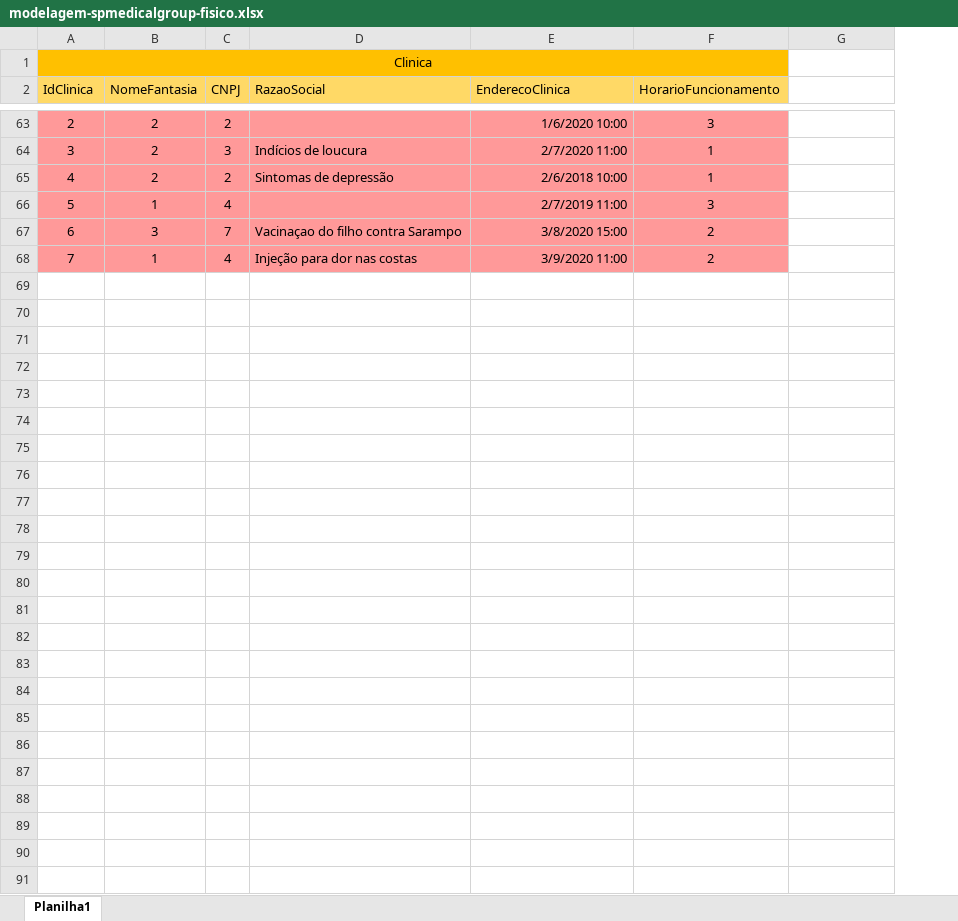
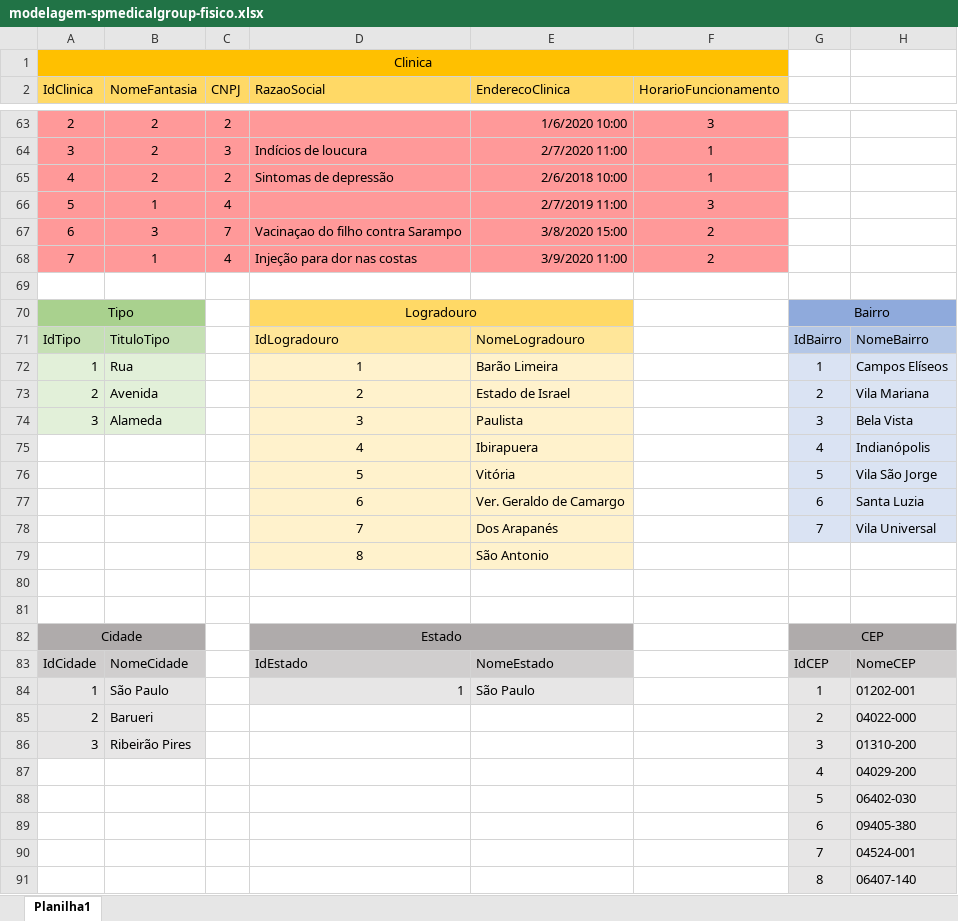
Before and after one commit to flavio-pires/senai_spmedgroup_sprint1_bd_manha_flavio_pires, an Excel workbook: Modelagem/modelagem-spmedicalgroup-fisico.xlsx, sheet Planilha1, drawn as a sheet; only a part is shown, gaps mark what is left out; values as stored, in another font and other column widths than the file's, no borders; the diff covers the shown part only; the diff names each change by its address in the sheet, - before the commit and + after, or states it on an @@ line.

```diff
--- a/Modelagem/modelagem-spmedicalgroup-fisico.xlsx (sheet Planilha1)
+++ b/Modelagem/modelagem-spmedicalgroup-fisico.xlsx (sheet Planilha1)
+column G, empty
+row 69: (empty)
+row 70: Tipo |  |  | Logradouro |  |  | Bairro
+row 71: IdTipo | TituloTipo |  | IdLogradouro | NomeLogradouro |  | IdBairro | NomeBairro
+row 72: 1 | Rua |  | 1 | Barão Limeira |  | 1 | Campos Elíseos
+row 73: 2 | Avenida |  | 2 | Estado de Israel |  | 2 | Vila Mariana
+row 74: 3 | Alameda |  | 3 | Paulista |  | 3 | Bela Vista
+row 75:  |  |  | 4 | Ibirapuera |  | 4 | Indianópolis
+row 76:  |  |  | 5 | Vitória |  | 5 | Vila São Jorge
+row 77:  |  |  | 6 | Ver. Geraldo de Camargo |  | 6 | Santa Luzia
+row 78:  |  |  | 7 | Dos Arapanés |  | 7 | Vila Universal
+row 79:  |  |  | 8 | São Antonio
+row 80: (empty)
+row 81: (empty)
+row 82: Cidade |  |  | Estado |  |  | CEP
+row 83: IdCidade | NomeCidade |  | IdEstado | NomeEstado |  | IdCEP | NomeCEP
+row 84: 1 | São Paulo |  | 1 | São Paulo |  | 1 | 01202-001
+row 85: 2 | Barueri |  |  |  |  | 2 | 04022-000
+row 86: 3 | Ribeirão Pires |  |  |  |  | 3 | 01310-200
+row 87:  |  |  |  |  |  | 4 | 04029-200
+row 88:  |  |  |  |  |  | 5 | 06402-030
+row 89:  |  |  |  |  |  | 6 | 09405-380
+row 90:  |  |  |  |  |  | 7 | 04524-001
+row 91:  |  |  |  |  |  | 8 | 06407-140
```
Also changed, not shown: 40 edited cells, cell formats and merged cells elsewhere in this sheet, 4 other files.
